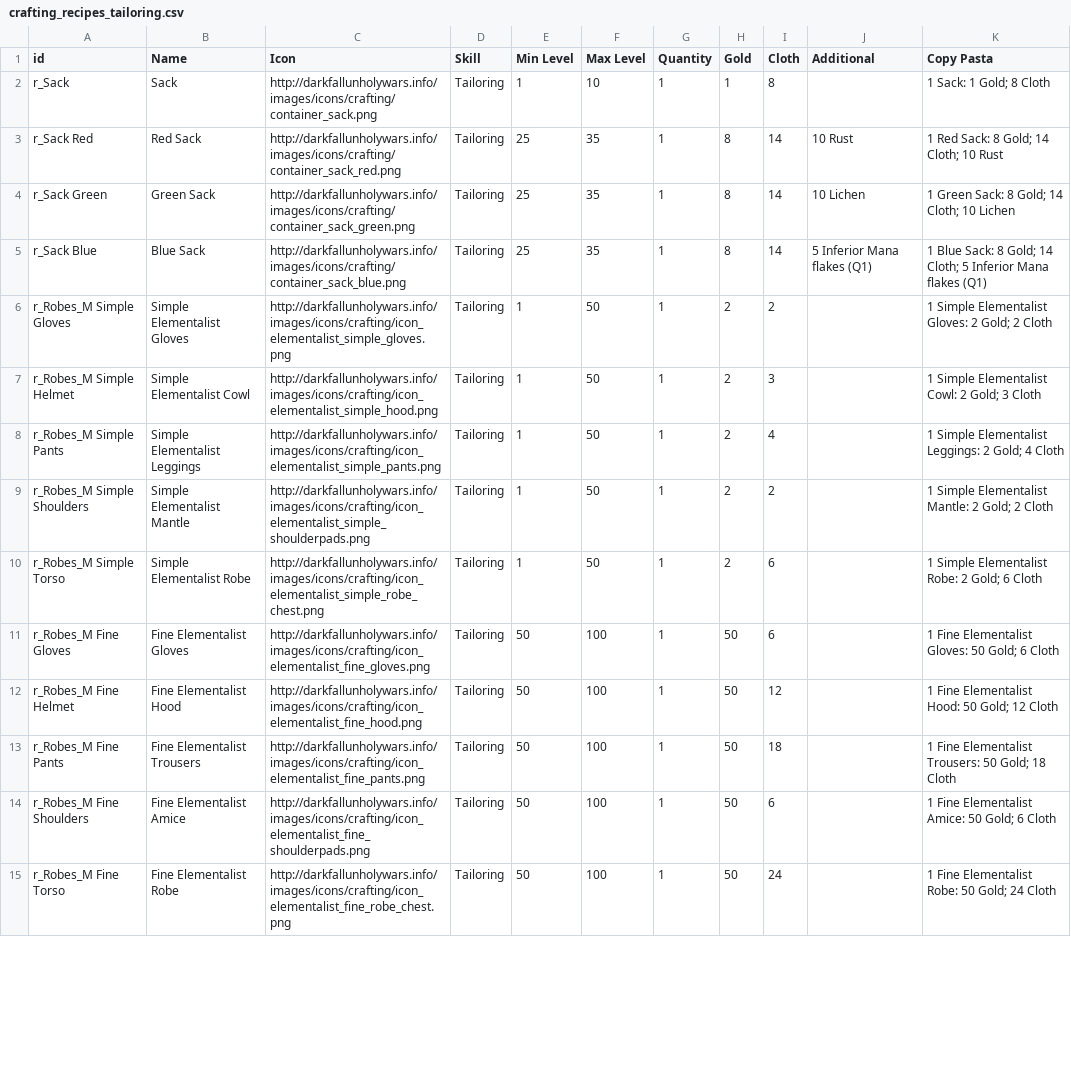
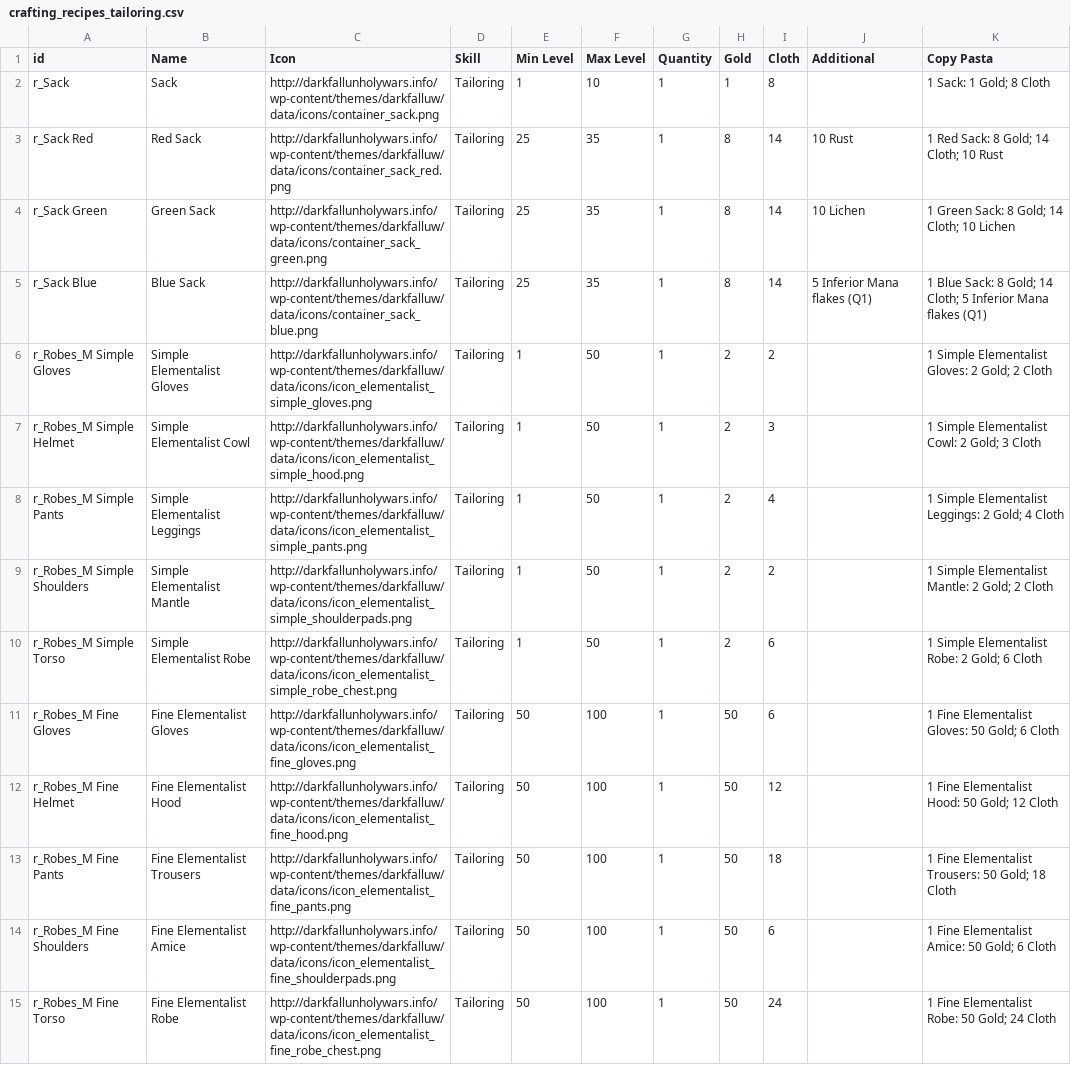
Before and after one commit to nmynarcik/darkfalluw, a CSV file: data/crafting_recipes_tailoring.csv, drawn as a sheet; only a part is shown; the diff covers the shown part only.

```diff
--- a/data/crafting_recipes_tailoring.csv
+++ b/data/crafting_recipes_tailoring.csv
@@ -1,15 +1,15 @@
 id,Name,Icon,Skill,Min Level,Max Level,Quantity,Gold,Cloth,Additional,Copy Pasta
-r_Sack,Sack,http://darkfallunholywars.info/images/icons/crafting/container_sack.png,Tailoring,1,10,1,1,8,,1 Sack: 1 Gold; 8 Cloth
-r_Sack Red,Red Sack,http://darkfallunholywars.info/images/icons/crafting/container_sack_red.png,Tailoring,25,35,1,8,14,10 Rust,1 Red Sack: 8 Gold; 14 Cloth; 10 Rust
-r_Sack Green,Green Sack,http://darkfallunholywars.info/images/icons/crafting/container_sack_green.png,Tailoring,25,35,1,8,14,10 Lichen,1 Green Sack: 8 Gold; 14 Cloth; 10 Lichen
-r_Sack Blue,Blue Sack,http://darkfallunholywars.info/images/icons/crafting/container_sack_blue.png,Tailoring,25,35,1,8,14,5 Inferior Mana flakes (Q1),1 Blue Sack: 8 Gold; 14 Cloth; 5 Inferior Mana flakes (Q1)
-r_Robes_M Simple Gloves,Simple Elementalist Gloves,http://darkfallunholywars.info/images/icons/crafting/icon_elementalist_simple_gloves.png,Tailoring,1,50,1,2,2,,1 Simple Elementalist Gloves: 2 Gold; 2 Cloth
-r_Robes_M Simple Helmet,Simple Elementalist Cowl,http://darkfallunholywars.info/images/icons/crafting/icon_elementalist_simple_hood.png,Tailoring,1,50,1,2,3,,1 Simple Elementalist Cowl: 2 Gold; 3 Cloth
-r_Robes_M Simple Pants,Simple Elementalist Leggings,http://darkfallunholywars.info/images/icons/crafting/icon_elementalist_simple_pants.png,Tailoring,1,50,1,2,4,,1 Simple Elementalist Leggings: 2 Gold; 4 Cloth
-r_Robes_M Simple Shoulders,Simple Elementalist Mantle,http://darkfallunholywars.info/images/icons/crafting/icon_elementalist_simple_shoulderpads.png,Tailoring,1,50,1,2,2,,1 Simple Elementalist Mantle: 2 Gold; 2 Cloth
-r_Robes_M Simple Torso,Simple Elementalist Robe,http://darkfallunholywars.info/images/icons/crafting/icon_elementalist_simple_robe_chest.png,Tailoring,1,50,1,2,6,,1 Simple Elementalist Robe: 2 Gold; 6 Cloth
-r_Robes_M Fine Gloves,Fine Elementalist Gloves,http://darkfallunholywars.info/images/icons/crafting/icon_elementalist_fine_gloves.png,Tailoring,50,100,1,50,6,,1 Fine Elementalist Gloves: 50 Gold; 6 Cloth
-r_Robes_M Fine Helmet,Fine Elementalist Hood,http://darkfallunholywars.info/images/icons/crafting/icon_elementalist_fine_hood.png,Tailoring,50,100,1,50,12,,1 Fine Elementalist Hood: 50 Gold; 12 Cloth
-r_Robes_M Fine Pants,Fine Elementalist Trousers,http://darkfallunholywars.info/images/icons/crafting/icon_elementalist_fine_pants.png,Tailoring,50,100,1,50,18,,1 Fine Elementalist Trousers: 50 Gold; 18 Cloth
-r_Robes_M Fine Shoulders,Fine Elementalist Amice,http://darkfallunholywars.info/images/icons/crafting/icon_elementalist_fine_shoulderpads.png,Tailoring,50,100,1,50,6,,1 Fine Elementalist Amice: 50 Gold; 6 Cloth
-r_Robes_M Fine Torso,Fine Elementalist Robe,http://darkfallunholywars.info/images/icons/crafting/icon_elementalist_fine_robe_chest.png,Tailoring,50,100,1,50,24,,1 Fine Elementalist Robe: 50 Gold; 24 Cloth
+r_Sack,Sack,http://darkfallunholywars.info/wp-content/themes/darkfalluw/data/icons/container_sack.png,Tailoring,1,10,1,1,8,,1 Sack: 1 Gold; 8 Cloth
+r_Sack Red,Red Sack,http://darkfallunholywars.info/wp-content/themes/darkfalluw/data/icons/container_sack_red.png,Tailoring,25,35,1,8,14,10 Rust,1 Red Sack: 8 Gold; 14 Cloth; 10 Rust
+r_Sack Green,Green Sack,http://darkfallunholywars.info/wp-content/themes/darkfalluw/data/icons/container_sack_green.png,Tailoring,25,35,1,8,14,10 Lichen,1 Green Sack: 8 Gold; 14 Cloth; 10 Lichen
+r_Sack Blue,Blue Sack,http://darkfallunholywars.info/wp-content/themes/darkfalluw/data/icons/container_sack_blue.png,Tailoring,25,35,1,8,14,5 Inferior Mana flakes (Q1),1 Blue Sack: 8 Gold; 14 Cloth; 5 Inferior Mana flakes (Q1)
+r_Robes_M Simple Gloves,Simple Elementalist Gloves,http://darkfallunholywars.info/wp-content/themes/darkfalluw/data/icons/icon_elementalist_simple_gloves.png,Tailoring,1,50,1,2,2,,1 Simple Elementalist Gloves: 2 Gold; 2 Cloth
+r_Robes_M Simple Helmet,Simple Elementalist Cowl,http://darkfallunholywars.info/wp-content/themes/darkfalluw/data/icons/icon_elementalist_simple_hood.png,Tailoring,1,50,1,2,3,,1 Simple Elementalist Cowl: 2 Gold; 3 Cloth
+r_Robes_M Simple Pants,Simple Elementalist Leggings,http://darkfallunholywars.info/wp-content/themes/darkfalluw/data/icons/icon_elementalist_simple_pants.png,Tailoring,1,50,1,2,4,,1 Simple Elementalist Leggings: 2 Gold; 4 Cloth
+r_Robes_M Simple Shoulders,Simple Elementalist Mantle,http://darkfallunholywars.info/wp-content/themes/darkfalluw/data/icons/icon_elementalist_simple_shoulderpads.png,Tailoring,1,50,1,2,2,,1 Simple Elementalist Mantle: 2 Gold; 2 Cloth
+r_Robes_M Simple Torso,Simple Elementalist Robe,http://darkfallunholywars.info/wp-content/themes/darkfalluw/data/icons/icon_elementalist_simple_robe_chest.png,Tailoring,1,50,1,2,6,,1 Simple Elementalist Robe: 2 Gold; 6 Cloth
+r_Robes_M Fine Gloves,Fine Elementalist Gloves,http://darkfallunholywars.info/wp-content/themes/darkfalluw/data/icons/icon_elementalist_fine_gloves.png,Tailoring,50,100,1,50,6,,1 Fine Elementalist Gloves: 50 Gold; 6 Cloth
+r_Robes_M Fine Helmet,Fine Elementalist Hood,http://darkfallunholywars.info/wp-content/themes/darkfalluw/data/icons/icon_elementalist_fine_hood.png,Tailoring,50,100,1,50,12,,1 Fine Elementalist Hood: 50 Gold; 12 Cloth
+r_Robes_M Fine Pants,Fine Elementalist Trousers,http://darkfallunholywars.info/wp-content/themes/darkfalluw/data/icons/icon_elementalist_fine_pants.png,Tailoring,50,100,1,50,18,,1 Fine Elementalist Trousers: 50 Gold; 18 Cloth
+r_Robes_M Fine Shoulders,Fine Elementalist Amice,http://darkfallunholywars.info/wp-content/themes/darkfalluw/data/icons/icon_elementalist_fine_shoulderpads.png,Tailoring,50,100,1,50,6,,1 Fine Elementalist Amice: 50 Gold; 6 Cloth
+r_Robes_M Fine Torso,Fine Elementalist Robe,http://darkfallunholywars.info/wp-content/themes/darkfalluw/data/icons/icon_elementalist_fine_robe_chest.png,Tailoring,50,100,1,50,24,,1 Fine Elementalist Robe: 50 Gold; 24 Cloth
```
Also changed, not shown: 40 edited cells elsewhere in this file, data/crafting_recipes_alchemy.csv, data/crafting_recipes_armorsmithing.csv, 14 other files.
